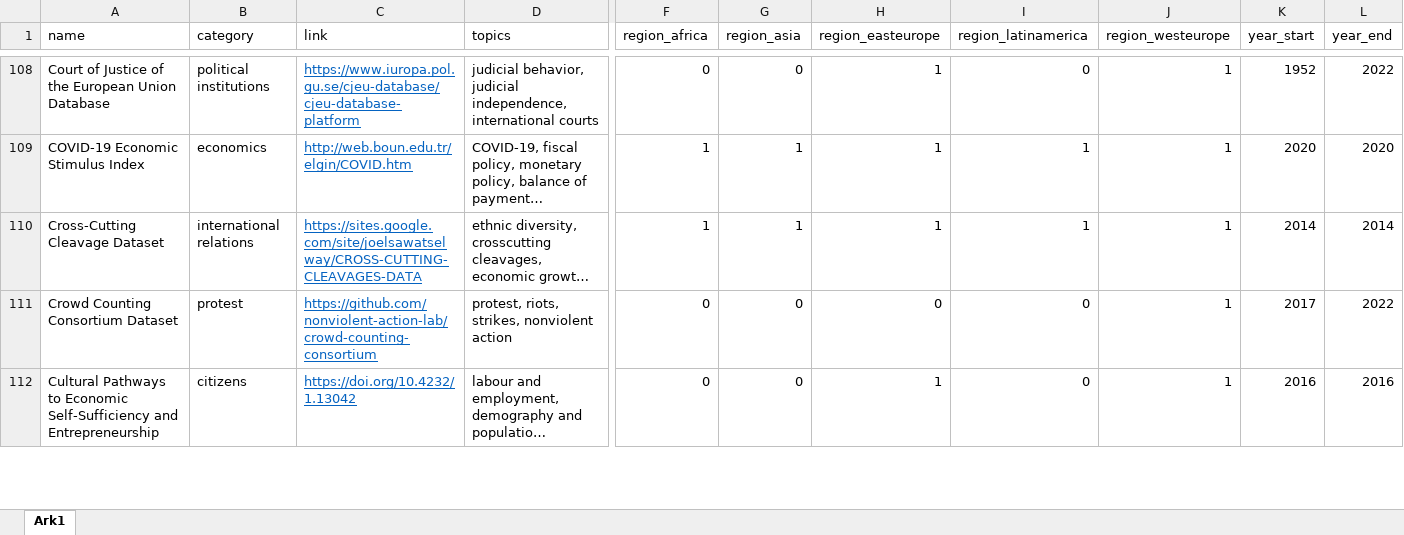
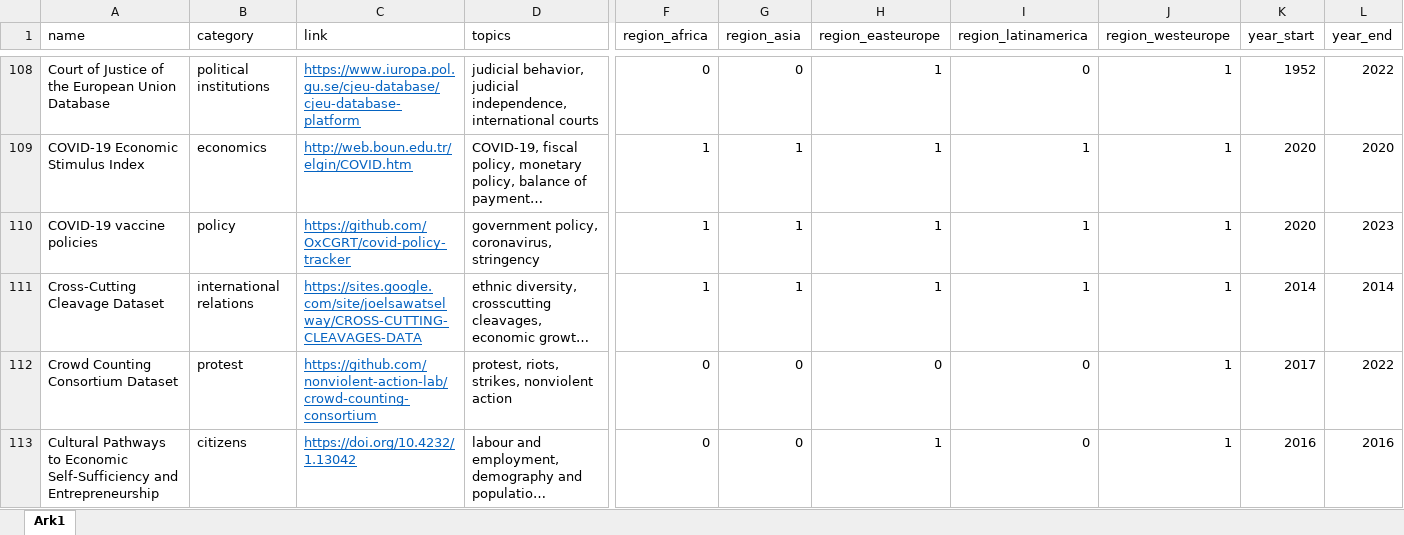
Before and after one commit to erikgahner/PolData, an Excel workbook: PolData.xlsx, sheet Ark1, drawn as a sheet; only a part is shown, gaps mark what is left out; long unchanged cells end in …; values as stored, in another font and other column widths than the file's, no borders; rows hold the shown columns only; the diff names each change by its address in the sheet, - before the commit and + after, or states it on an @@ line.

Commit message:
add 'COVID-19 vaccine policies'

```diff
--- a/PolData.xlsx (sheet Ark1)
+++ b/PolData.xlsx (sheet Ark1)
+row 110: COVID-19 vaccine policies | policy | https://github.com/OxCGRT/covid-policy-tracker | government policy, coronavirus, stringency | 1 | 1 | 1 | 1 | 1 | 2020 | 2023
```
Also changed, not shown: 2 other files.
